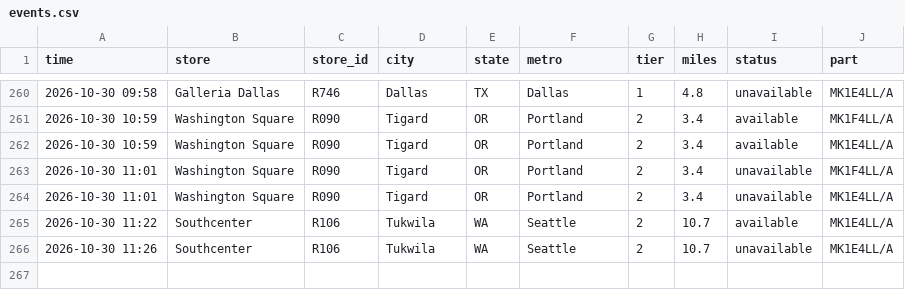
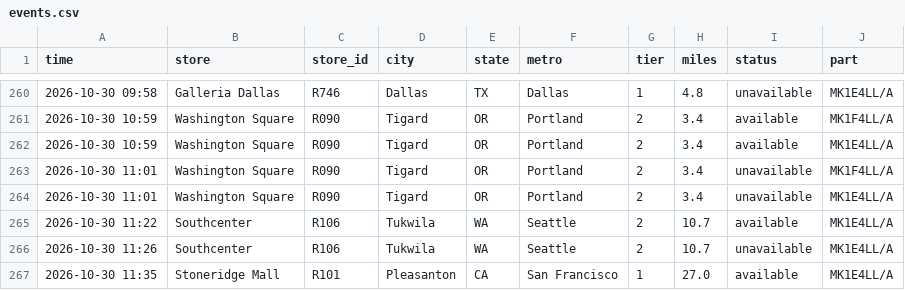
Before and after one commit to aryakvsathye/duo-tracker, a CSV file: national/events.csv, drawn as a sheet; only a part is shown, gaps mark what is left out.

Commit message:
Update national data

```diff
--- a/national/events.csv
+++ b/national/events.csv
@@ -266 +266,2 @@ time,store,store_id,city,state,metro,tier,miles,status,part
 2026-10-30 11:26,Southcenter,R106,Tukwila,WA,Seattle,2,10.7,unavailable,MK1E4LL/A
+2026-10-30 11:35,Stoneridge Mall,R101,Pleasanton,CA,San Francisco,1,27.0,available,MK1E4LL/A
```
Also changed, not shown: 1 other file.
